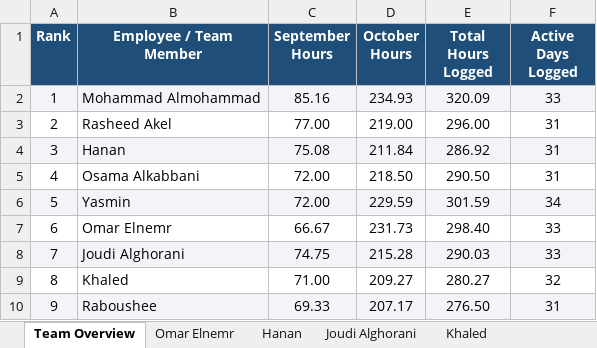
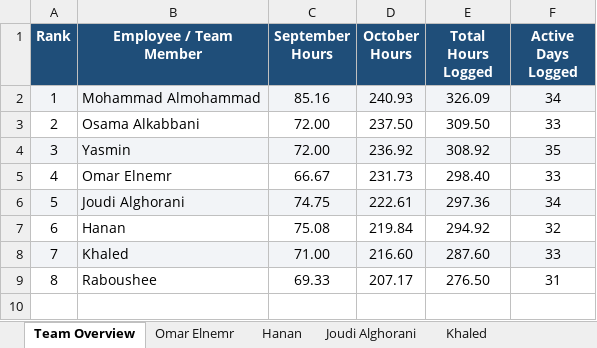
Before and after one commit to xionforbusiness-glitch/aethelgard-vault, an Excel workbook: attendance_team_individual_tabs_2026.xlsx, sheet Team Overview, drawn as a sheet; values as stored, in another font and other column widths than the file's, no borders; removed rows and columns are numbered as before the commit, all else as after; the diff names each change by its address in the sheet, - before the commit and + after, or states it on an @@ line.

```diff
--- a/attendance_team_individual_tabs_2026.xlsx (sheet Team Overview)
+++ b/attendance_team_individual_tabs_2026.xlsx (sheet Team Overview)
-D2 (October Hours): 234.93
+D2 (October Hours): 240.93
-E2 (Total Hours Logged): 320.09
+E2 (Total Hours Logged): 326.09
-F2 (Active Days Logged): 33
+F2 (Active Days Logged): 34
-row 3: 2 | Rasheed Akel | 77.00 | 219.00 | 296.00 | 31
-row 4: 3 | Hanan | 75.08 | 211.84 | 286.92 | 31
@@ column A (Rank) renumbered from row 3 down @@
-D3 (October Hours): 218.50
+D3 (October Hours): 237.50
-E3 (Total Hours Logged): 290.50
+E3 (Total Hours Logged): 309.50
-F3 (Active Days Logged): 31
+F3 (Active Days Logged): 33
-D4 (October Hours): 229.59
+D4 (October Hours): 236.92
-E4 (Total Hours Logged): 301.59
+E4 (Total Hours Logged): 308.92
-F4 (Active Days Logged): 34
+F4 (Active Days Logged): 35
-D6 (October Hours): 215.28
+D6 (October Hours): 222.61
-E6 (Total Hours Logged): 290.03
+E6 (Total Hours Logged): 297.36
-F6 (Active Days Logged): 33
+F6 (Active Days Logged): 34
+row 7: 6 | Hanan | 75.08 | 219.84 | 294.92 | 32
-A8:F8 fill: none
+A8:F8 fill: #F2F4F7
-D8 (October Hours): 209.27
+D8 (October Hours): 216.60
-E8 (Total Hours Logged): 280.27
+E8 (Total Hours Logged): 287.60
-F8 (Active Days Logged): 32
+F8 (Active Days Logged): 33
-A9:F9 fill: #F2F4F7
+A9:F9 fill: none
```
Also changed, not shown: sheet Osama Alkabbani, sheet Mohammad Almohammad, sheet Hanan, sheet Joudi Alghorani, sheet Khaled, sheet Yasmin, 1 more sheet, other sheet tabs, 4 other files.
